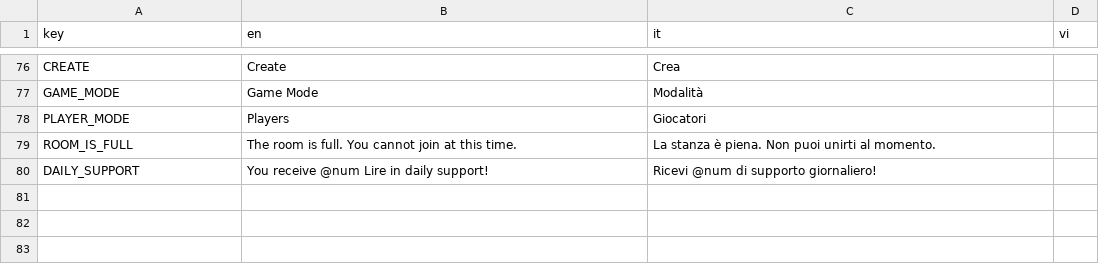
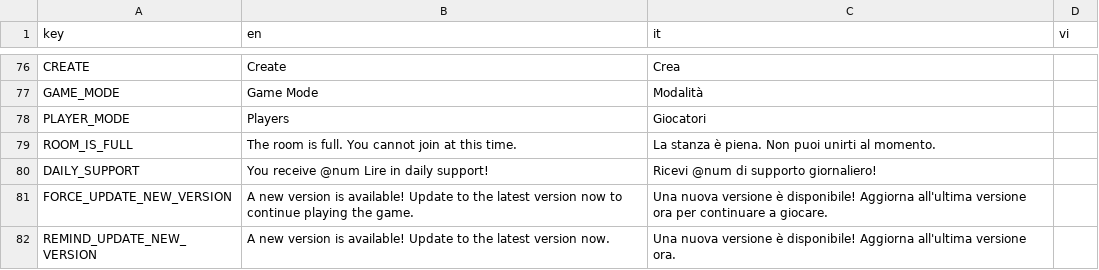
Before and after one commit to FCBTruong/tressette, a CSV file: localization/localize.csv, drawn as a sheet; only a part is shown, gaps mark what is left out; the diff names each change by its address in the sheet, - before the commit and + after, or states it on an @@ line.

```diff
--- a/localization/localize.csv
+++ b/localization/localize.csv
+row 81: FORCE_UPDATE_NEW_VERSION | A new version is available! Update to the latest version now to continue playing the game. | Una nuova versione è disponibile! Aggiorna all'ultima versione ora per continuare a giocare.
+row 82: REMIND_UPDATE_NEW_VERSION | A new version is available! Update to the latest version now. | Una nuova versione è disponibile! Aggiorna all'ultima versione ora.
```
Also changed, not shown: 13 other files.
